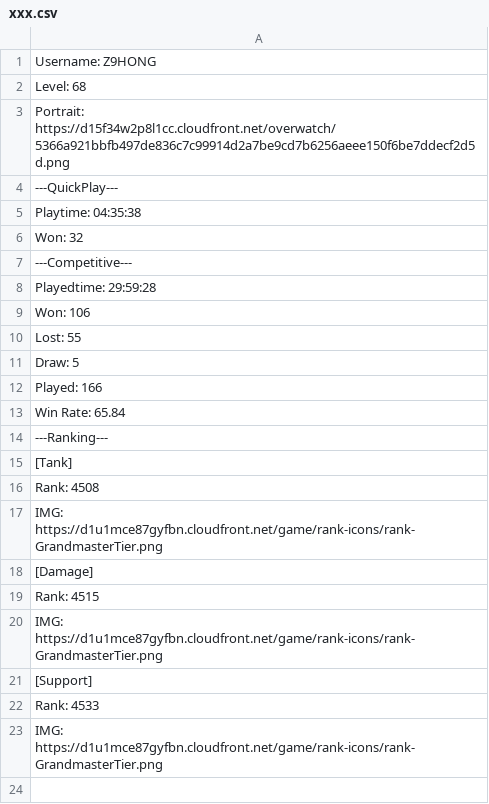
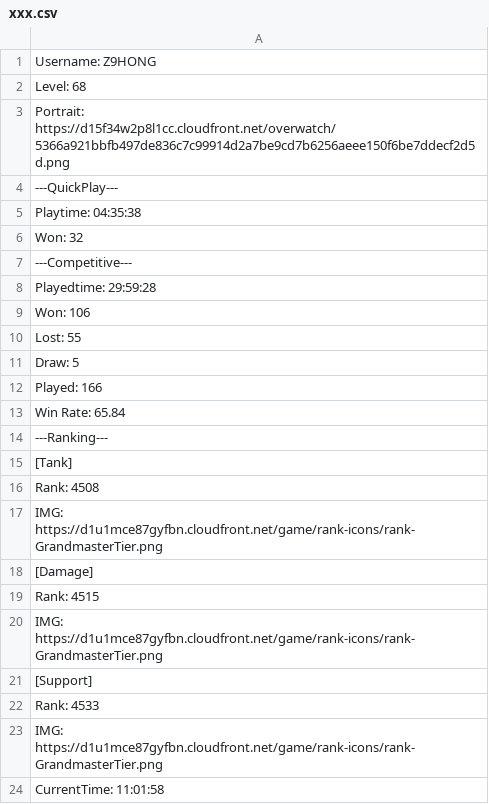
Before and after one commit to Allof02/Overwatch-, a CSV file: xxx.csv, drawn as a sheet; the diff names each change by its address in the sheet, - before the commit and + after, or states it on an @@ line.

```diff
--- a/xxx.csv
+++ b/xxx.csv
+row 24: CurrentTime: 11:01:58
```
Also changed, not shown: 4 other files.
